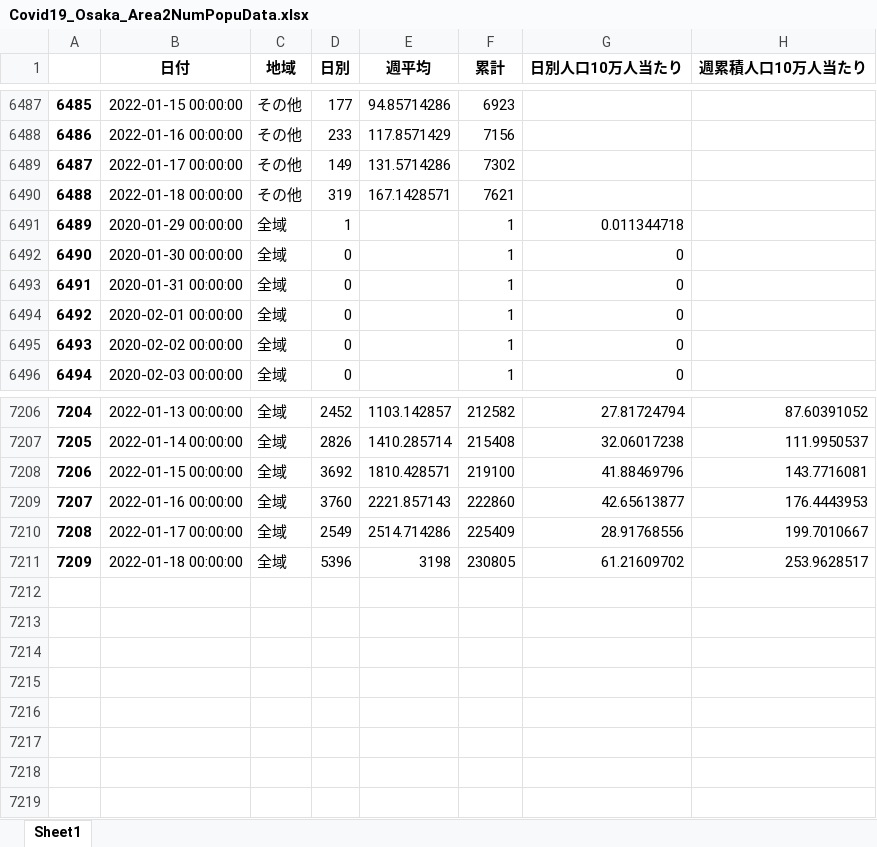
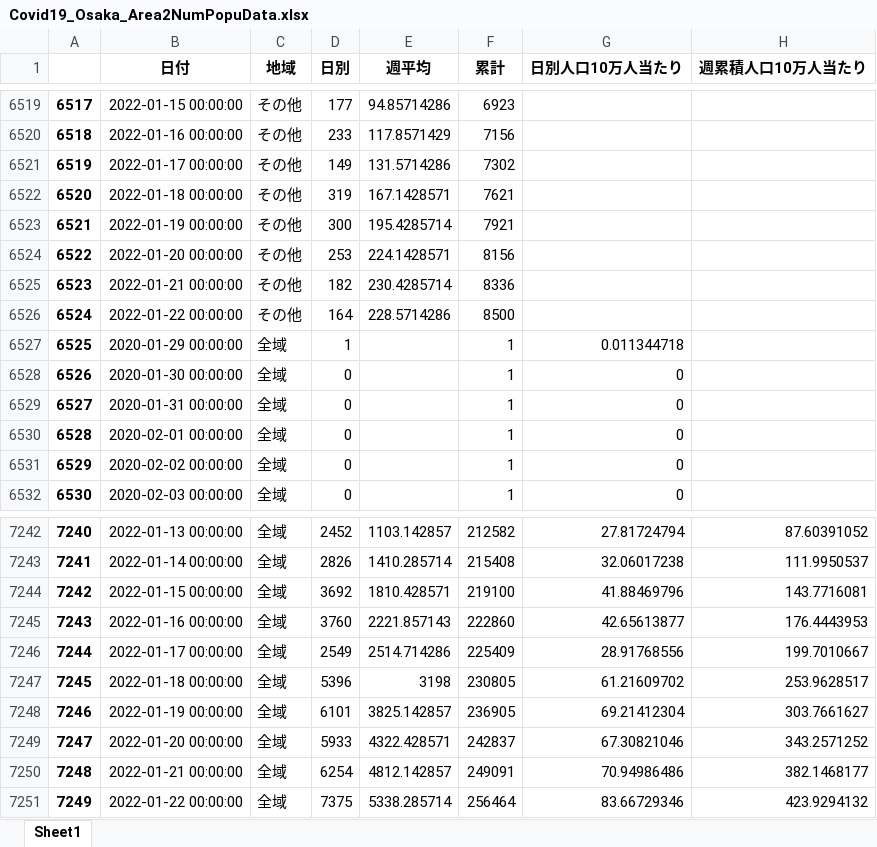
Before and after one commit to massatacker/Covid19OsakaAreaTwonHeroku, an Excel workbook: Covid19_Osaka_Area2NumPopuData.xlsx, sheet Sheet1, drawn as a sheet; only a part is shown, gaps mark what is left out; values as stored, in another font and other column widths than the file's, no borders; the diff covers the shown part only; the diff names each change by its address in the sheet, - before the commit and + after, or states it on an @@ line.

```diff
--- a/Covid19_Osaka_Area2NumPopuData.xlsx (sheet Sheet1)
+++ b/Covid19_Osaka_Area2NumPopuData.xlsx (sheet Sheet1)
@@ column A renumbered between rows 727 and 7247 @@
+row 6523: 6521 | 2022-01-19 00:00:00 | その他 | 300 | 195.4285714 | 7921
+row 6524: 6522 | 2022-01-20 00:00:00 | その他 | 253 | 224.1428571 | 8156
+row 6525: 6523 | 2022-01-21 00:00:00 | その他 | 182 | 230.4285714 | 8336
+row 6526: 6524 | 2022-01-22 00:00:00 | その他 | 164 | 228.5714286 | 8500
+row 7248: 7246 | 2022-01-19 00:00:00 | 全域 | 6101 | 3825.142857 | 236905 | 69.21412304 | 303.7661627
+row 7249: 7247 | 2022-01-20 00:00:00 | 全域 | 5933 | 4322.428571 | 242837 | 67.30821046 | 343.2571252
+row 7250: 7248 | 2022-01-21 00:00:00 | 全域 | 6254 | 4812.142857 | 249091 | 70.94986486 | 382.1468177
+row 7251: 7249 | 2022-01-22 00:00:00 | 全域 | 7375 | 5338.285714 | 256464 | 83.66729346 | 423.9294132
```
Also changed, not shown: 32 added rows elsewhere in this sheet, 1 other file.
